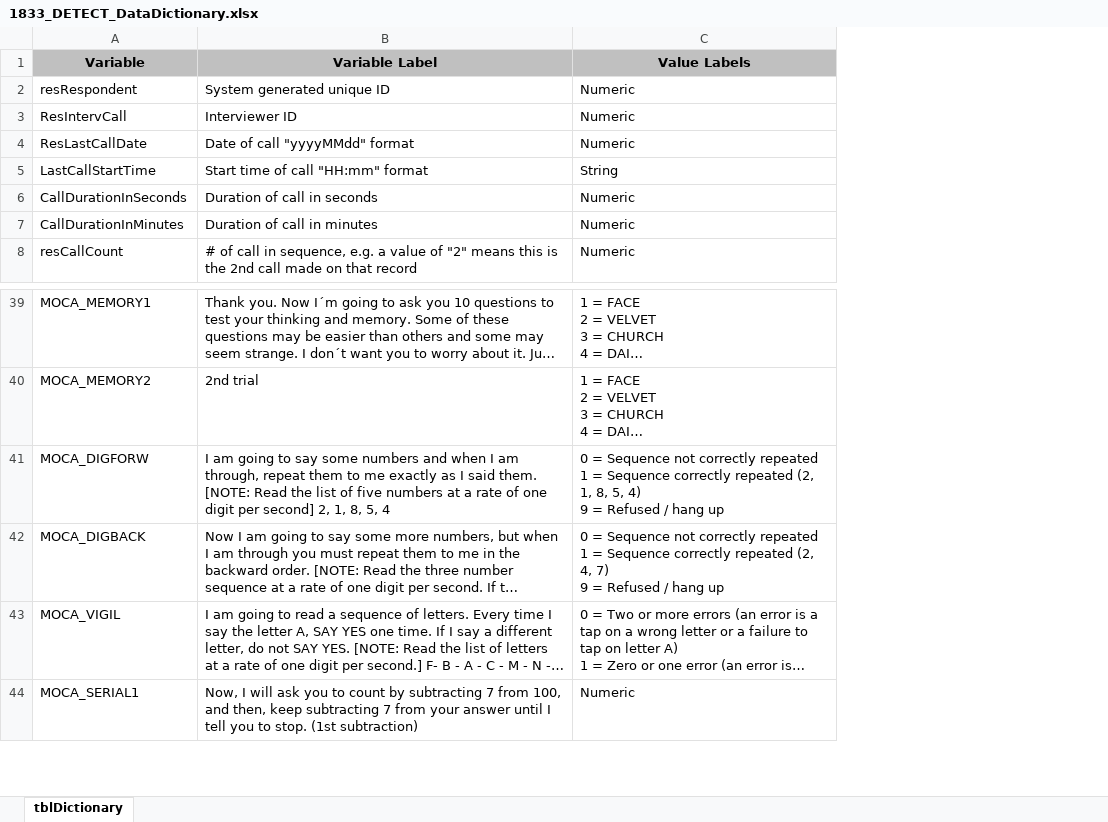
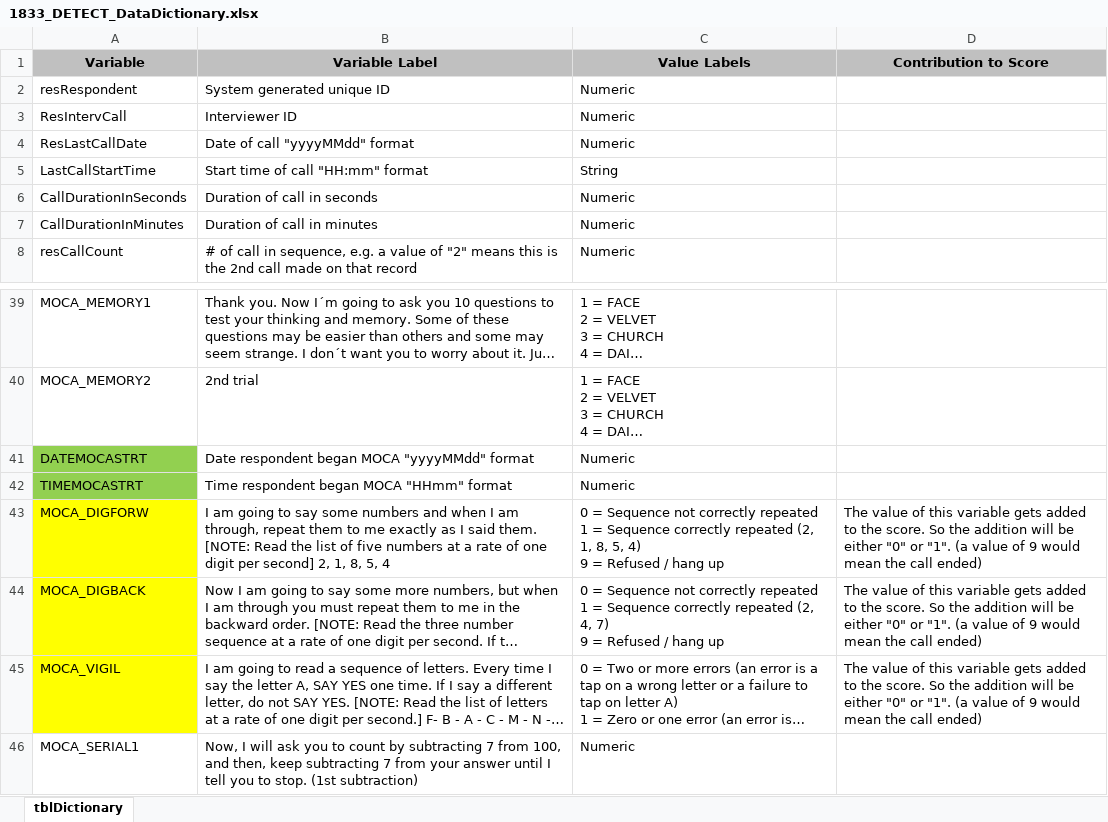
Before and after one commit to brad-cannell/detect_clean_mdac_call_logs, an Excel workbook: codebook/1833_DETECT_DataDictionary.xlsx, sheet tblDictionary, drawn as a sheet; only a part is shown, gaps mark what is left out; long unchanged cells end in …; values as stored, in another font and other column widths than the file's, no borders; addresses are those after the commit; the diff covers the shown part only; the diff names each change by its address in the sheet, - before the commit and + after, or states it on an @@ line.

Commit message:
Add new data dictionary
Attached is a new data dictionary.  I have made the requested edits to the survey so there are now additional variables corresponding to each component of the score, and the value of these variables will be the value that is added to the score by the algorithm at the end of the MOCA.  I’ve also added variables to capture the date/time the MOCA is started, as well as the date and day of the week that the score is calculated.  In the attached spreadsheet, I’ve highlighted green in column A those rows which are new additions.  These changes are effective today 2/7/23 at 3:48 PM Eastern.

```diff
--- a/codebook/1833_DETECT_DataDictionary.xlsx (sheet tblDictionary)
+++ b/codebook/1833_DETECT_DataDictionary.xlsx (sheet tblDictionary)
+column D (Contribution to Score), rows 43-45: all The value of this variable gets added to the score. So the addition will be either "0" or "1". (a value of 9 would mean the call ended)
+row 41: DATEMOCASTRT | Date respondent began MOCA "yyyyMMdd" format | Numeric
+row 42: TIMEMOCASTRT | Time respondent began MOCA "HHmm" format | Numeric
-A43:A45 fill: none
+A43:A45 fill: #FFFF00
```
Also changed, not shown: 15 added rows, 1 edited cell and cell formats elsewhere in this sheet.
